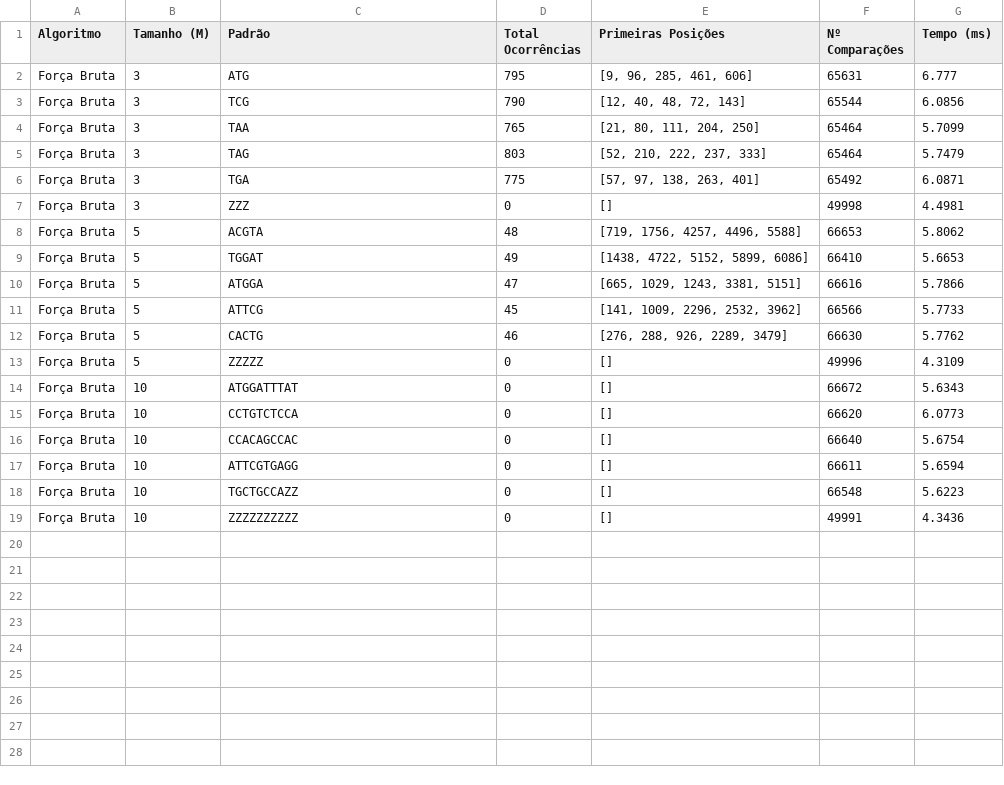
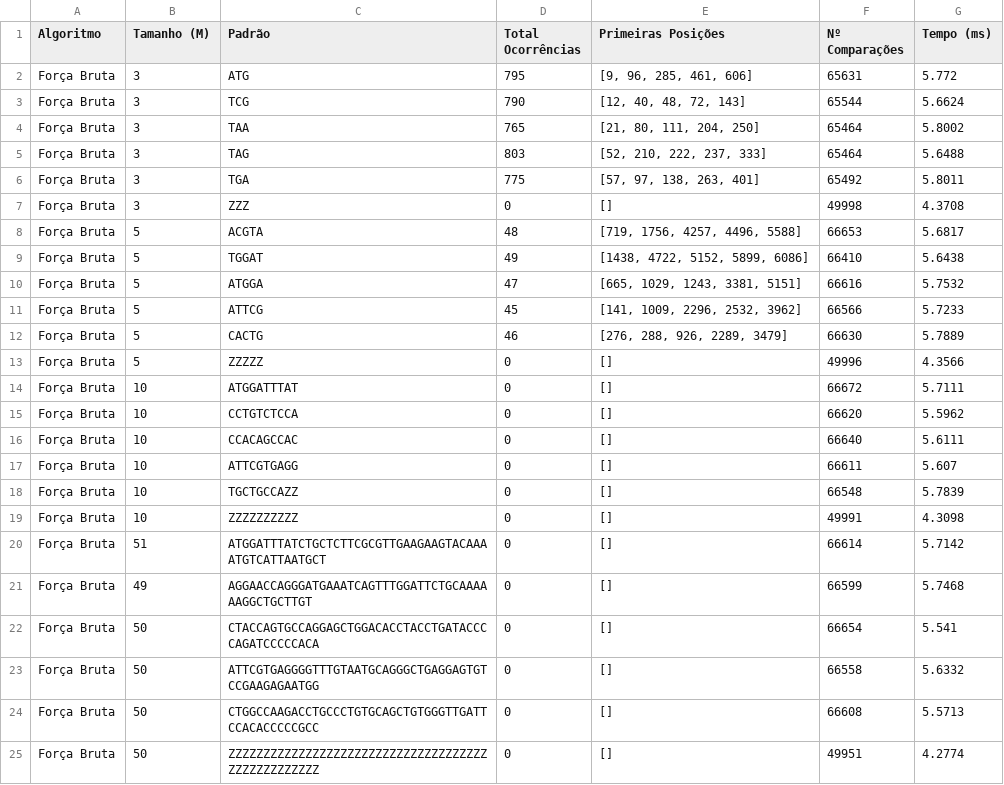
Before and after one commit to murilodavanso/ProcessamentoDeCadeias-AEDII-2026.2, a CSV file: out/forcaBruta/resultados_MediumGenerated.csv, drawn as a sheet.

```diff
--- a/out/forcaBruta/resultados_MediumGenerated.csv
+++ b/out/forcaBruta/resultados_MediumGenerated.csv
@@ -1,19 +1,25 @@
 Algoritmo,Tamanho (M),Padrão,Total Ocorrências,Primeiras Posições,Nº Comparações,Tempo (ms)
-Força Bruta,3,ATG,795,"[9, 96, 285, 461, 606]",65631,6.777
-Força Bruta,3,TCG,790,"[12, 40, 48, 72, 143]",65544,6.0856
-Força Bruta,3,TAA,765,"[21, 80, 111, 204, 250]",65464,5.7099
-Força Bruta,3,TAG,803,"[52, 210, 222, 237, 333]",65464,5.7479
-Força Bruta,3,TGA,775,"[57, 97, 138, 263, 401]",65492,6.0871
-Força Bruta,3,ZZZ,0,[],49998,4.4981
-Força Bruta,5,ACGTA,48,"[719, 1756, 4257, 4496, 5588]",66653,5.8062
-Força Bruta,5,TGGAT,49,"[1438, 4722, 5152, 5899, 6086]",66410,5.6653
-Força Bruta,5,ATGGA,47,"[665, 1029, 1243, 3381, 5151]",66616,5.7866
-Força Bruta,5,ATTCG,45,"[141, 1009, 2296, 2532, 3962]",66566,5.7733
-Força Bruta,5,CACTG,46,"[276, 288, 926, 2289, 3479]",66630,5.7762
-Força Bruta,5,ZZZZZ,0,[],49996,4.3109
-Força Bruta,10,ATGGATTTAT,0,[],66672,5.6343
-Força Bruta,10,CCTGTCTCCA,0,[],66620,6.0773
-Força Bruta,10,CCACAGCCAC,0,[],66640,5.6754
-Força Bruta,10,ATTCGTGAGG,0,[],66611,5.6594
-Força Bruta,10,TGCTGCCAZZ,0,[],66548,5.6223
-Força Bruta,10,ZZZZZZZZZZ,0,[],49991,4.3436
+Força Bruta,3,ATG,795,"[9, 96, 285, 461, 606]",65631,5.772
+Força Bruta,3,TCG,790,"[12, 40, 48, 72, 143]",65544,5.6624
+Força Bruta,3,TAA,765,"[21, 80, 111, 204, 250]",65464,5.8002
+Força Bruta,3,TAG,803,"[52, 210, 222, 237, 333]",65464,5.6488
+Força Bruta,3,TGA,775,"[57, 97, 138, 263, 401]",65492,5.8011
+Força Bruta,3,ZZZ,0,[],49998,4.3708
+Força Bruta,5,ACGTA,48,"[719, 1756, 4257, 4496, 5588]",66653,5.6817
+Força Bruta,5,TGGAT,49,"[1438, 4722, 5152, 5899, 6086]",66410,5.6438
+Força Bruta,5,ATGGA,47,"[665, 1029, 1243, 3381, 5151]",66616,5.7532
+Força Bruta,5,ATTCG,45,"[141, 1009, 2296, 2532, 3962]",66566,5.7233
+Força Bruta,5,CACTG,46,"[276, 288, 926, 2289, 3479]",66630,5.7889
+Força Bruta,5,ZZZZZ,0,[],49996,4.3566
+Força Bruta,10,ATGGATTTAT,0,[],66672,5.7111
+Força Bruta,10,CCTGTCTCCA,0,[],66620,5.5962
+Força Bruta,10,CCACAGCCAC,0,[],66640,5.6111
+Força Bruta,10,ATTCGTGAGG,0,[],66611,5.607
+Força Bruta,10,TGCTGCCAZZ,0,[],66548,5.7839
+Força Bruta,10,ZZZZZZZZZZ,0,[],49991,4.3098
+Força Bruta,51,ATGGATTTATCTGCTCTTCGCGTTGAAGAAGTACAAAATGTCATTAATGCT,0,[],66614,5.7142
+Força Bruta,49,AGGAACCAGGGATGAAATCAGTTTGGATTCTGCAAAAAAGGCTGCTTGT,0,[],66599,5.7468
+Força Bruta,50,CTACCAGTGCCAGGAGCTGGACACCTACCTGATACCCCAGATCCCCCACA,0,[],66654,5.541
+Força Bruta,50,ATTCGTGAGGGGTTTGTAATGCAGGGCTGAGGAGTGTCCGAAGAGAATGG,0,[],66558,5.6332
+Força Bruta,50,CTGGCCAAGACCTGCCCTGTGCAGCTGTGGGTTGATTCCACACCCCCGCC,0,[],66608,5.5713
+Força Bruta,50,ZZZZZZZZZZZZZZZZZZZZZZZZZZZZZZZZZZZZZZZZZZZZZZZZZZ,0,[],49951,4.2774
```
Also changed, not shown: out/forcaBruta/resultados_GenBank.csv, out/forcaBruta/resultados_LargeGenerated.csv, 4 other files.
